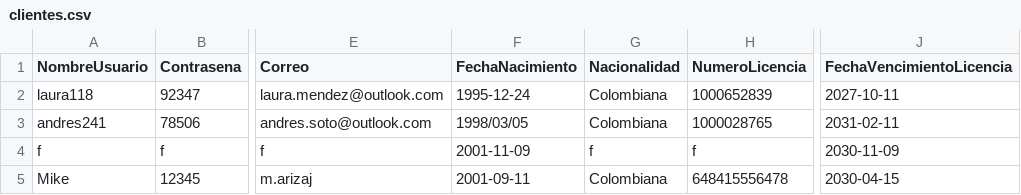
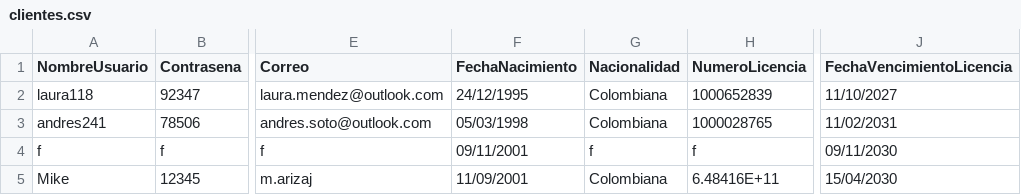
Before and after one commit to m-arizaj/Proyecto2Dpoo, a CSV file: datos/clientes.csv, drawn as a sheet; only a part is shown, gaps mark what is left out; the diff names each change by its address in the sheet, - before the commit and + after, or states it on an @@ line.

Commit message:
Aplicacion para clientes parcial

```diff
--- a/datos/clientes.csv
+++ b/datos/clientes.csv
-F2 (FechaNacimiento): 1995-12-24
+F2 (FechaNacimiento): 24/12/1995
-J2 (FechaVencimientoLicencia): 2027-10-11
+J2 (FechaVencimientoLicencia): 11/10/2027
-F3 (FechaNacimiento): 1998/03/05
+F3 (FechaNacimiento): 05/03/1998
-J3 (FechaVencimientoLicencia): 2031-02-11
+J3 (FechaVencimientoLicencia): 11/02/2031
-F4 (FechaNacimiento): 2001-11-09
+F4 (FechaNacimiento): 09/11/2001
-J4 (FechaVencimientoLicencia): 2030-11-09
+J4 (FechaVencimientoLicencia): 09/11/2030
-F5 (FechaNacimiento): 2001-09-11
+F5 (FechaNacimiento): 11/09/2001
-H5 (NumeroLicencia): 648415556478
+H5 (NumeroLicencia): 6.48416E+11
-J5 (FechaVencimientoLicencia): 2030-04-15
+J5 (FechaVencimientoLicencia): 15/04/2030
```
Also changed, not shown: datos/conductoresAdicionales.csv, datos/reservas.csv, 3 other files.
